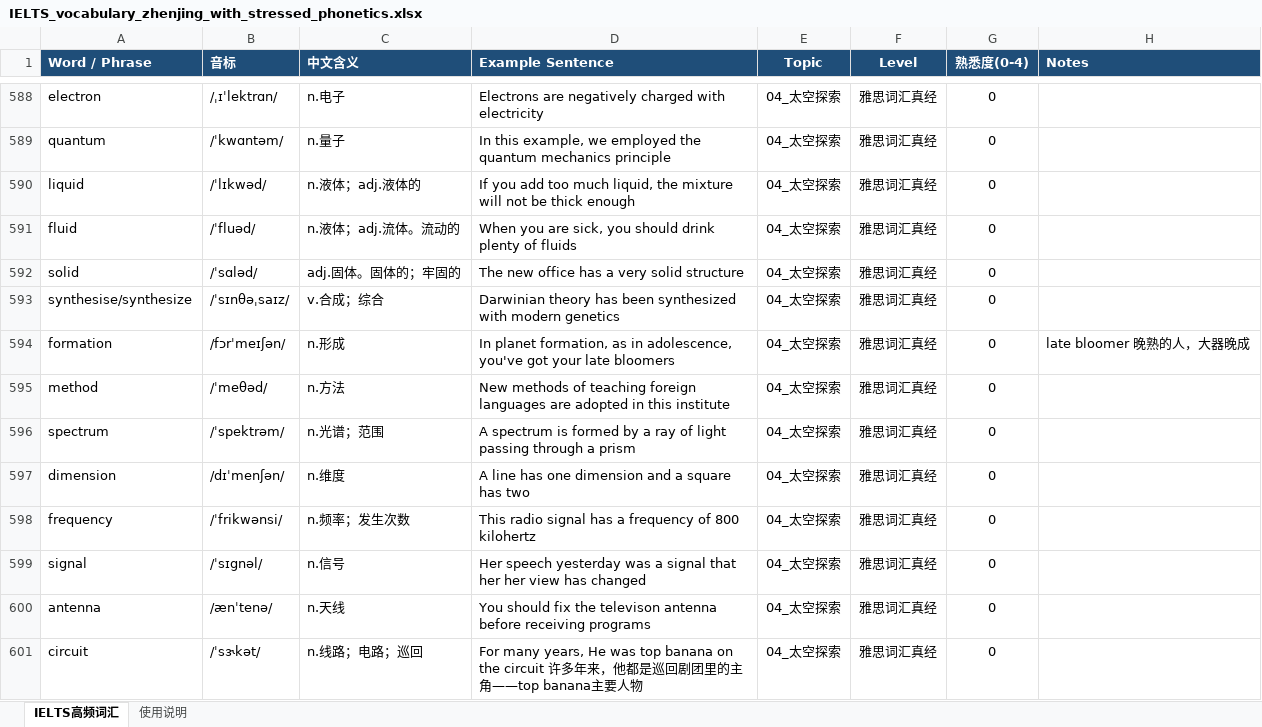
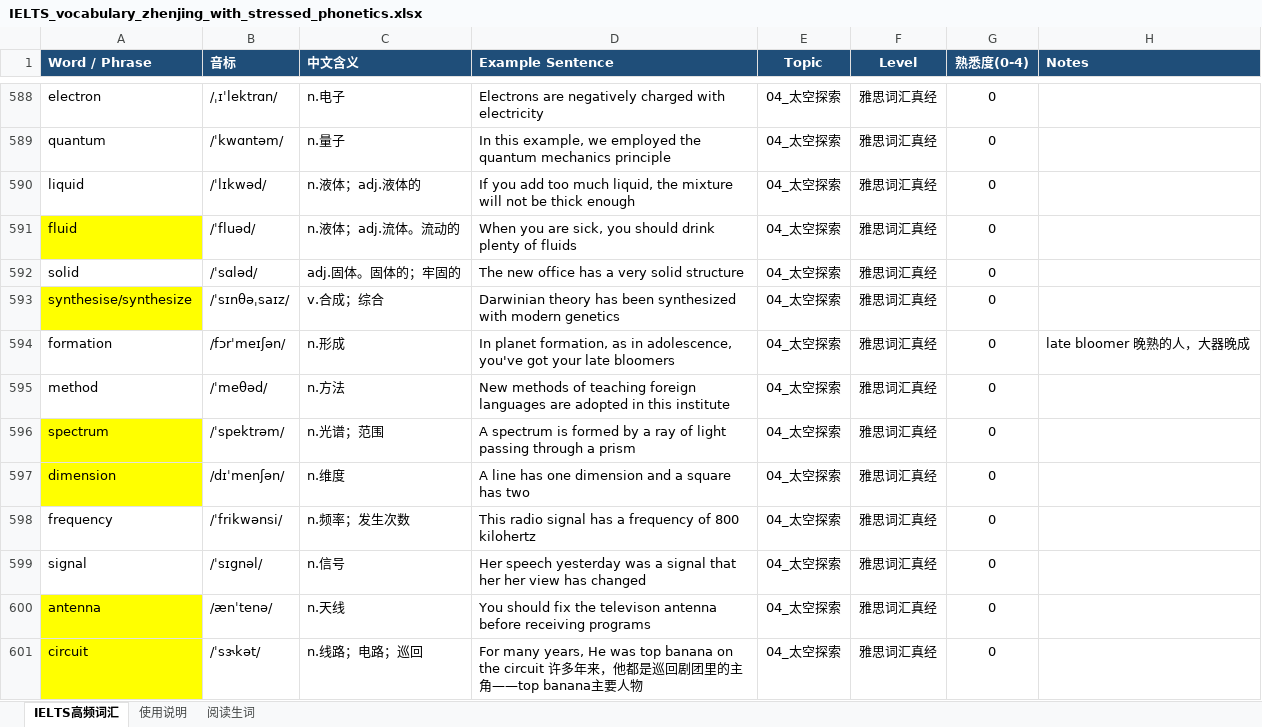
Before and after one commit to YangKaiyun-a/EnglishLearning, an Excel workbook: IELTS_vocabulary_zhenjing_with_stressed_phonetics.xlsx, sheet IELTS高频词汇, drawn as a sheet; only a part is shown, gaps mark what is left out; values as stored, in another font and other column widths than the file's, no borders; the diff covers the shown part only; the diff names each change by its address in the sheet, - before the commit and + after, or states it on an @@ line.

Commit message:
feature

```diff
--- a/IELTS_vocabulary_zhenjing_with_stressed_phonetics.xlsx (sheet IELTS高频词汇)
+++ b/IELTS_vocabulary_zhenjing_with_stressed_phonetics.xlsx (sheet IELTS高频词汇)
+sheet tab: 阅读生词
-A591 fill: none
+A591 fill: #FFFF00
-A593 fill: none
+A593 fill: #FFFF00
-A596:A597 fill: none
+A596:A597 fill: #FFFF00
-A600:A601 fill: none
+A600:A601 fill: #FFFF00
```
Also changed, not shown: cell formats elsewhere in this sheet, hidden cells.
